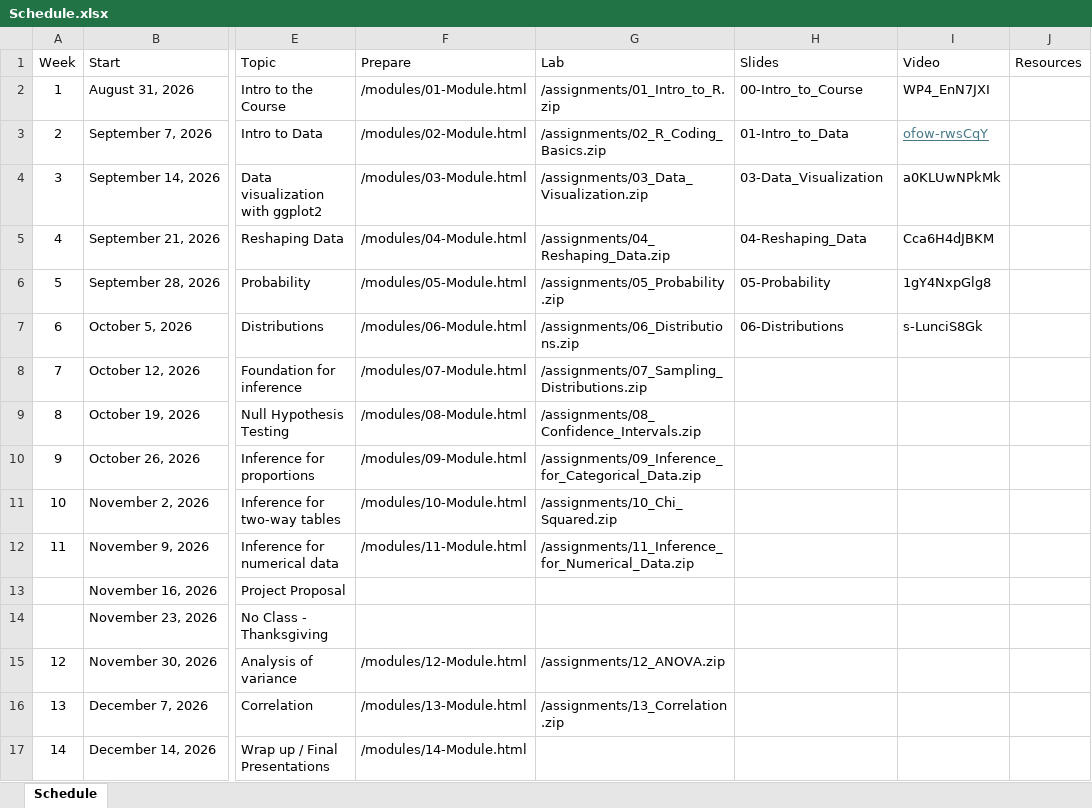
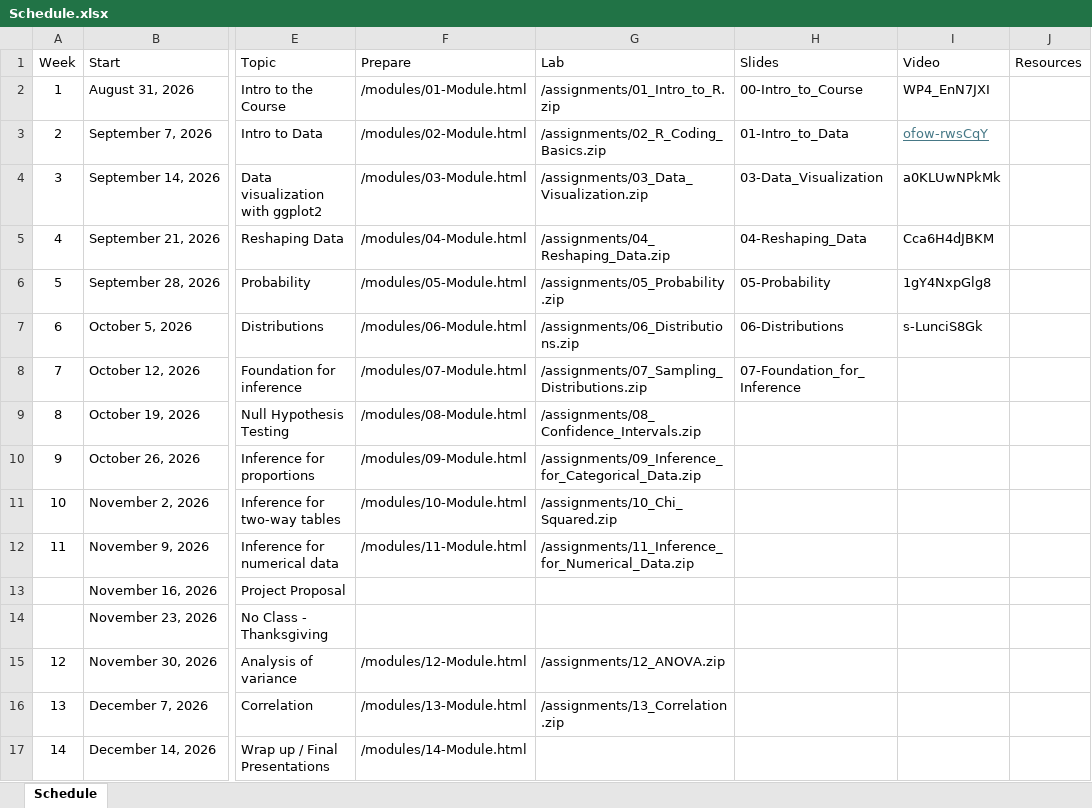
Before and after one commit to jbryer/IS381-2026-Fall, an Excel workbook: Schedule.xlsx, sheet Schedule, drawn as a sheet; only a part is shown, gaps mark what is left out; values as stored, in another font and other column widths than the file's, no borders; the diff names each change by its address in the sheet, - before the commit and + after, or states it on an @@ line.

Commit message:
Added meetup slides.

```diff
--- a/Schedule.xlsx (sheet Schedule)
+++ b/Schedule.xlsx (sheet Schedule)
-H8 (Slides): (empty)
+H8 (Slides): 07-Foundation_for_Inference
```
Also changed, not shown: 45 other files.
